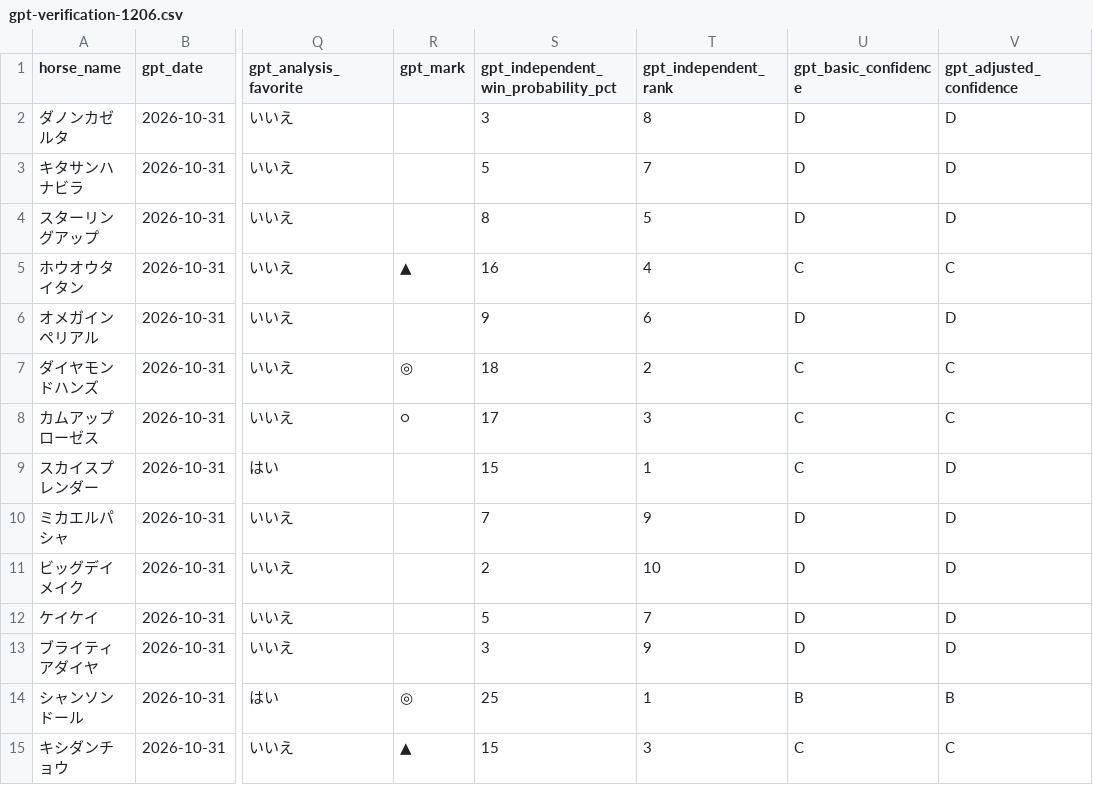
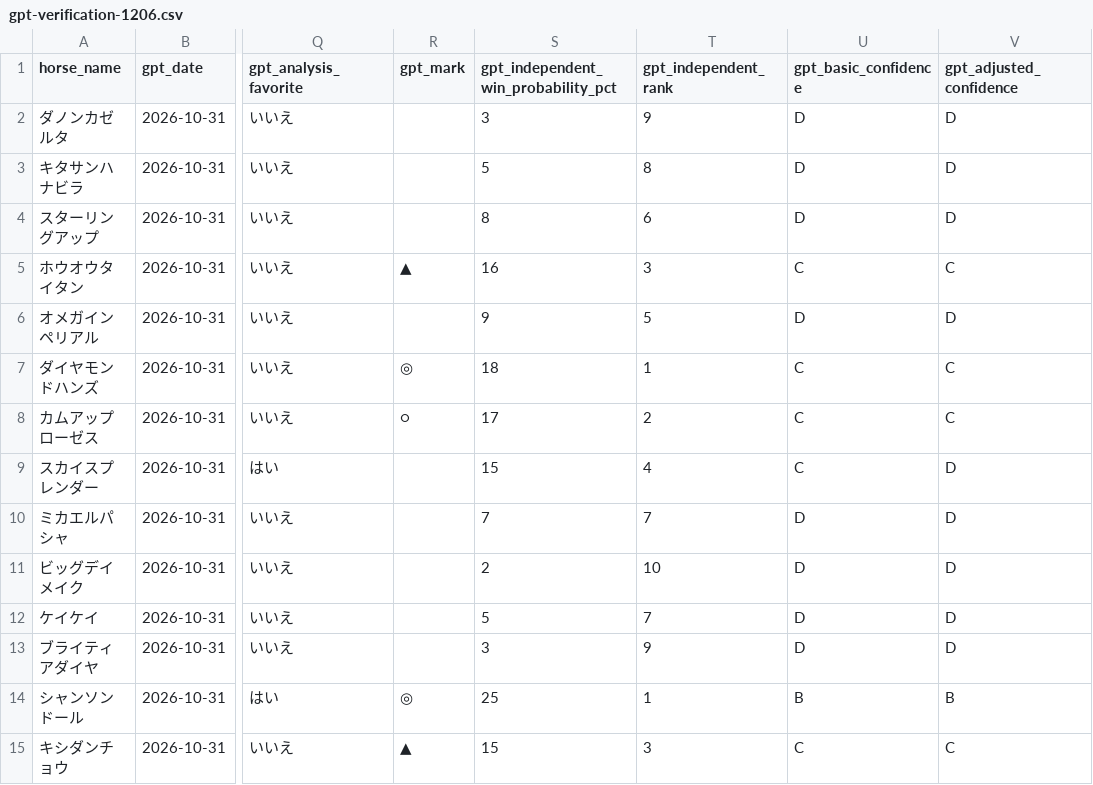
Before and after one commit to sigulun555-lab/win5-lab, a CSV file: data/win5_joint/2026-10-31/gpt-verification-1206.csv, drawn as a sheet; only a part is shown, gaps mark what is left out; the diff names each change by its address in the sheet, - before the commit and + after, or states it on an @@ line.

Commit message:
fix: correct Kyoto 9R independent probability ranks

```diff
--- a/data/win5_joint/2026-10-31/gpt-verification-1206.csv
+++ b/data/win5_joint/2026-10-31/gpt-verification-1206.csv
-T2 (gpt_independent_rank): 8
+T2 (gpt_independent_rank): 9
-T3 (gpt_independent_rank): 7
+T3 (gpt_independent_rank): 8
-T4 (gpt_independent_rank): 5
+T4 (gpt_independent_rank): 6
-T5 (gpt_independent_rank): 4
+T5 (gpt_independent_rank): 3
-T6 (gpt_independent_rank): 6
+T6 (gpt_independent_rank): 5
-T7 (gpt_independent_rank): 2
+T7 (gpt_independent_rank): 1
-T8 (gpt_independent_rank): 3
+T8 (gpt_independent_rank): 2
-T9 (gpt_independent_rank): 1
+T9 (gpt_independent_rank): 4
-T10 (gpt_independent_rank): 9
+T10 (gpt_independent_rank): 7
```
